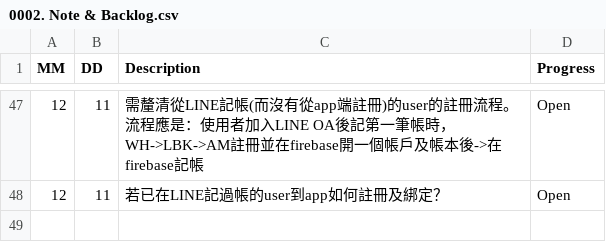
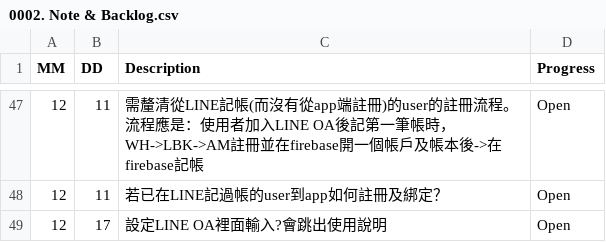
Before and after one commit to AustinLiao69/Project-LCAS-Sandbox, a CSV file: 00. Master_Project document/00AC. 工作底稿/0002. Note & Backlog.csv, drawn as a sheet; only a part is shown, gaps mark what is left out; the diff names each change by its address in the sheet, - before the commit and + after, or states it on an @@ line.

```diff
--- a/00. Master_Project document/00AC. 工作底稿/0002. Note & Backlog.csv
+++ b/00. Master_Project document/00AC. 工作底稿/0002. Note & Backlog.csv
+row 49: 12 | 17 | 設定LINE OA裡面輸入?會跳出使用說明 | Open
```
